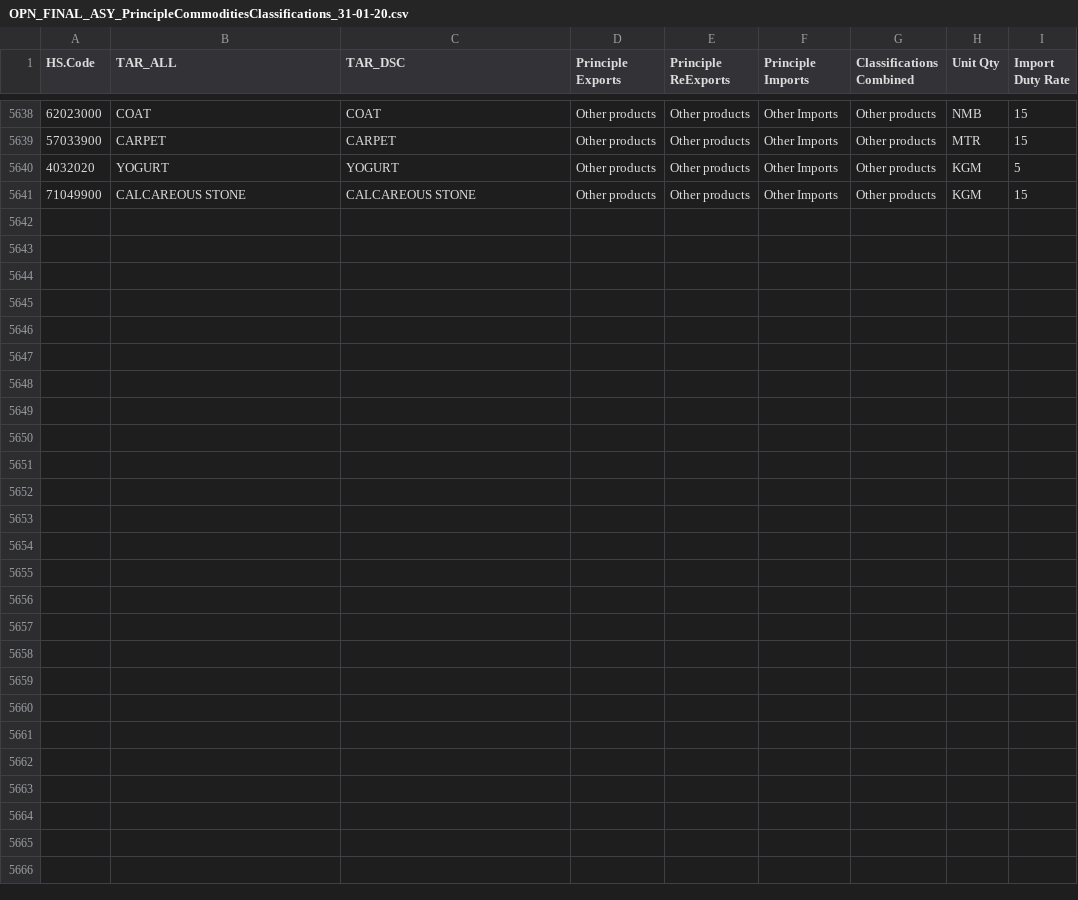
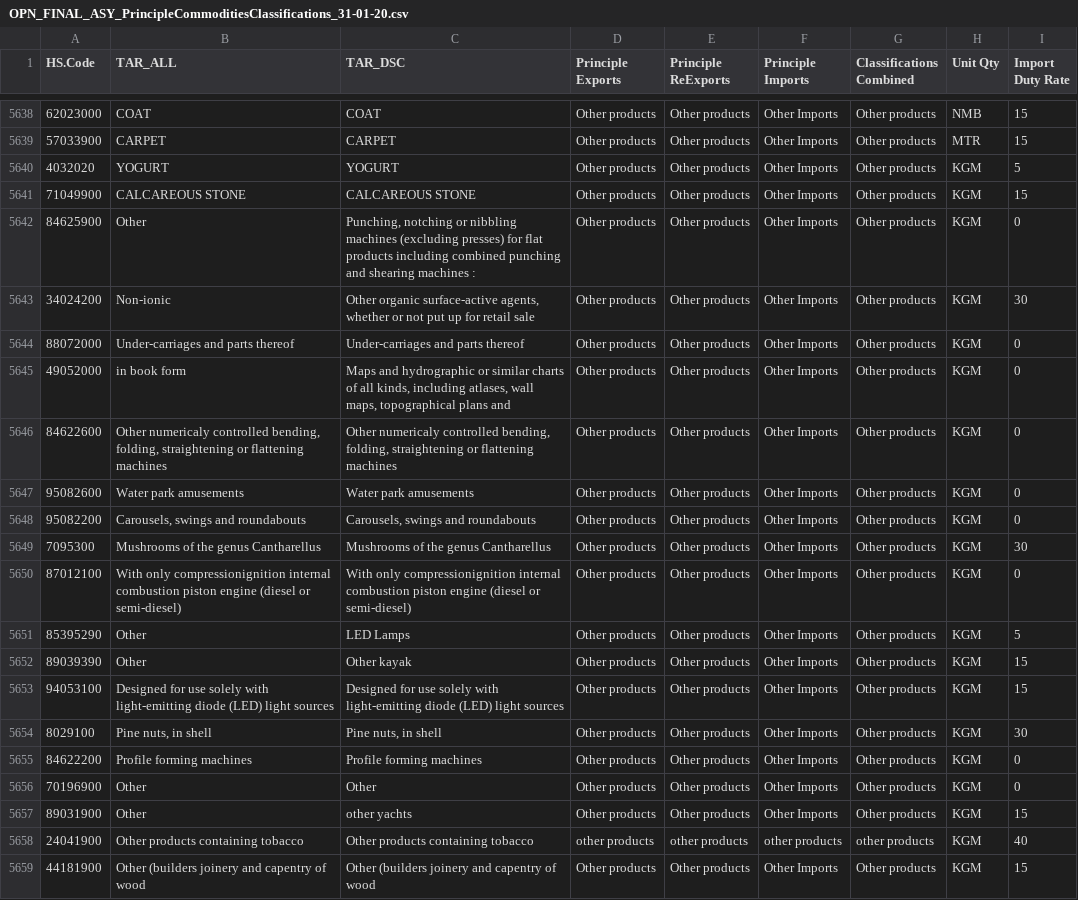
Before and after one commit to Vanuatu-National-Statistics-Office/vnso-RAP-tradeStats-materials, a CSV file: data/open/OPN_FINAL_ASY_PrincipleCommoditiesClassifications_31-01-20.csv, drawn as a sheet; only a part is shown, gaps mark what is left out; the diff names each change by its address in the sheet, - before the commit and + after, or states it on an @@ line.

Commit message:
add principle classifications

```diff
--- a/data/open/OPN_FINAL_ASY_PrincipleCommoditiesClassifications_31-01-20.csv
+++ b/data/open/OPN_FINAL_ASY_PrincipleCommoditiesClassifications_31-01-20.csv
+row 5642: 84625900 | Other | Punching, notching or nibbling machines (excluding presses) for flat products including combined punching and shearing machines : | Other products | Other products | Other Imports | Other products | KGM | 0
+row 5643: 34024200 | Non-ionic | Other organic surface-active agents, whether or not put up for retail sale | Other products | Other products | Other Imports | Other products | KGM | 30
+row 5644: 88072000 | Under-carriages and parts thereof | Under-carriages and parts thereof | Other products | Other products | Other Imports | Other products | KGM | 0
+row 5645: 49052000 | in book form | Maps and hydrographic or similar charts of all kinds, including atlases, wall maps, topographical plans and | Other products | Other products | Other Imports | Other products | KGM | 0
+row 5646: 84622600 | Other numericaly controlled bending, folding, straightening or flattening machines | Other numericaly controlled bending, folding, straightening or flattening machines | Other products | Other products | Other Imports | Other products | KGM | 0
+row 5647: 95082600 | Water park amusements | Water park amusements | Other products | Other products | Other Imports | Other products | KGM | 0
+row 5648: 95082200 | Carousels, swings and roundabouts | Carousels, swings and roundabouts | Other products | Other products | Other Imports | Other products | KGM | 0
+row 5649: 7095300 | Mushrooms of the genus Cantharellus | Mushrooms of the genus Cantharellus | Other products | Other products | Other Imports | Other products | KGM | 30
+row 5650: 87012100 | With only compressionignition internal combustion piston engine (diesel or semi-diesel) | With only compressionignition internal combustion piston engine (diesel or semi-diesel) | Other products | Other products | Other Imports | Other products | KGM | 0
+row 5651: 85395290 | Other | LED Lamps | Other products | Other products | Other Imports | Other products | KGM | 5
+row 5652: 89039390 | Other | Other kayak | Other products | Other products | Other Imports | Other products | KGM | 15
+row 5653: 94053100 | Designed for use solely with light-emitting diode (LED) light sources | Designed for use solely with light-emitting diode (LED) light sources | Other products | Other products | Other Imports | Other products | KGM | 15
+row 5654: 8029100 | Pine nuts, in shell | Pine nuts, in shell | Other products | Other products | Other Imports | Other products | KGM | 30
+row 5655: 84622200 | Profile forming machines | Profile forming machines | Other products | Other products | Other Imports | Other products | KGM | 0
+row 5656: 70196900 | Other | Other | Other products | Other products | Other Imports | Other products | KGM | 0
+row 5657: 89031900 | Other | other yachts | Other products | Other products | Other Imports | Other products | KGM | 15
+row 5658: 24041900 | Other products containing tobacco | Other products containing tobacco | other products | other products | other products | other products | KGM | 40
+row 5659: 44181900 | Other (builders joinery and capentry of wood | Other (builders joinery and capentry of wood | Other products | Other products | Other Imports | Other products | KGM | 15
```
Also changed, not shown: 3 other files.
